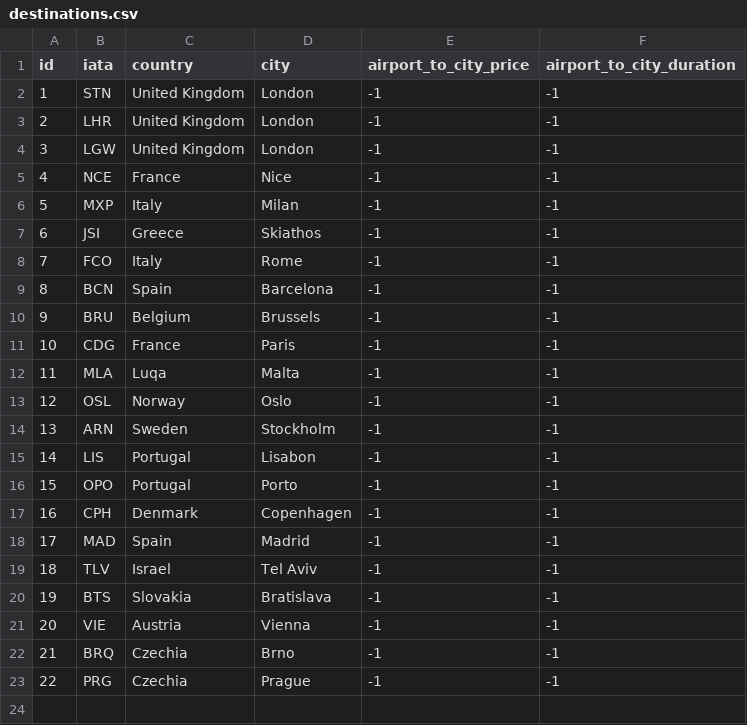
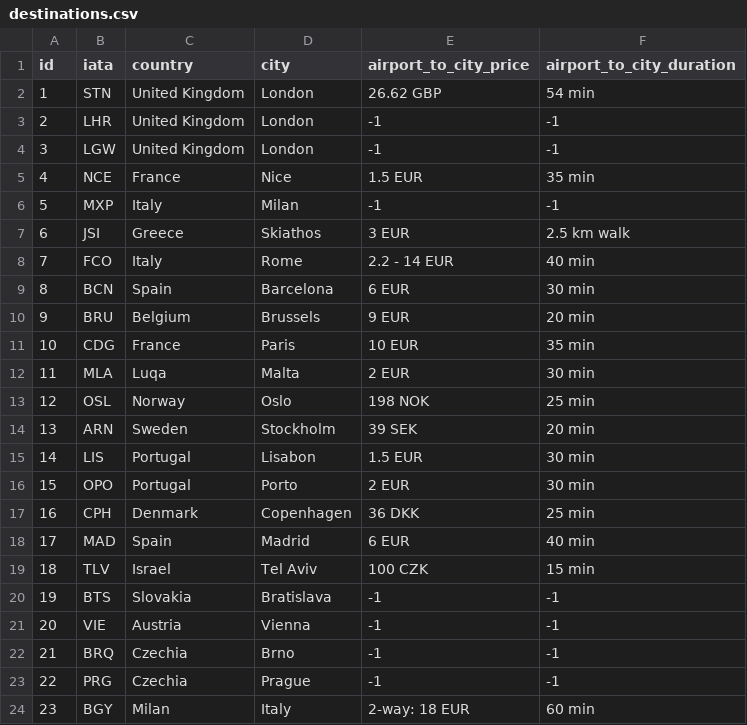
Before and after one commit to wolloda/flights, a CSV file: neo4j-community-4.4.21/import/destinations.csv, drawn as a sheet.

```diff
--- a/neo4j-community-4.4.21/import/destinations.csv
+++ b/neo4j-community-4.4.21/import/destinations.csv
@@ -1,20 +1,20 @@
 id,iata,country,city,airport_to_city_price,airport_to_city_duration
-1,STN,United Kingdom,London,-1,-1
+1,STN,United Kingdom,London,26.62 GBP,54 min
 2,LHR,United Kingdom,London,-1,-1
 3,LGW,United Kingdom,London,-1,-1
-4,NCE,France,Nice,-1,-1
+4,NCE,France,Nice,1.5 EUR,35 min
 5,MXP,Italy,Milan,-1,-1
-6,JSI,Greece,Skiathos,-1,-1
-7,FCO,Italy,Rome,-1,-1
-8,BCN,Spain,Barcelona,-1,-1
-9,BRU,Belgium,Brussels,-1,-1
-10,CDG,France,Paris,-1,-1
-11,MLA,Luqa,Malta,-1,-1
-12,OSL,Norway,Oslo,-1,-1
-13,ARN,Sweden,Stockholm,-1,-1
-14,LIS,Portugal,Lisabon,-1,-1
-15,OPO,Portugal,Porto,-1,-1
-16,CPH,Denmark,Copenhagen,-1,-1
-17,MAD,Spain,Madrid,-1,-1
-18,TLV,Israel,Tel Aviv,-1,-1
+6,JSI,Greece,Skiathos,3 EUR, 2.5 km walk
+7,FCO,Italy,Rome,2.2 - 14 EUR,40 min
+8,BCN,Spain,Barcelona,6 EUR,30 min
+9,BRU,Belgium,Brussels,9 EUR,20 min
+10,CDG,France,Paris,10 EUR,35 min
+11,MLA,Luqa,Malta,2 EUR,30 min
+12,OSL,Norway,Oslo,198 NOK,25 min
+13,ARN,Sweden,Stockholm,39 SEK, 20 min
+14,LIS,Portugal,Lisabon,1.5 EUR,30 min
+15,OPO,Portugal,Porto,2 EUR,30 min
+16,CPH,Denmark,Copenhagen,36 DKK,25 min
+17,MAD,Spain,Madrid,6 EUR, 40 min
+18,TLV,Israel,Tel Aviv,100 CZK, 15 min
 19,BTS,Slovakia,Bratislava,-1,-1
@@ -23 +23,2 @@ id,iata,country,city,airport_to_city_price,airport_to_city_duration
 22,PRG,Czechia,Prague,-1,-1
+23,BGY,Milan,Italy,2-way: 18 EUR,60 min
```
Also changed, not shown: 7 other files.
